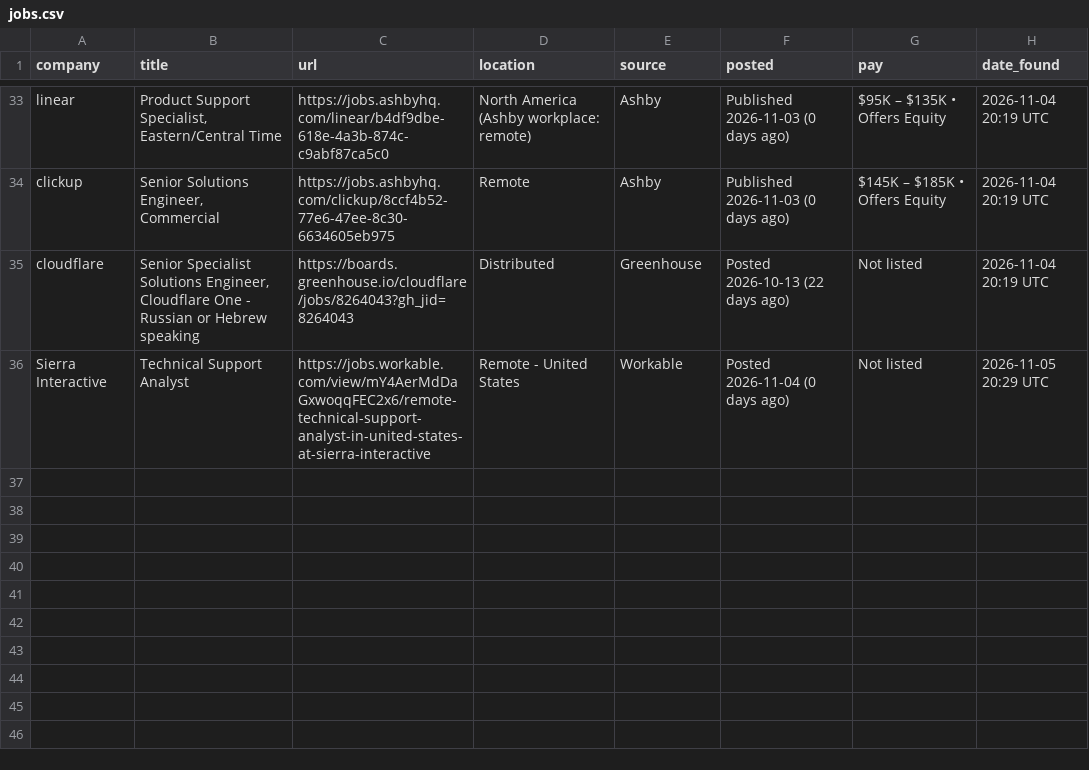
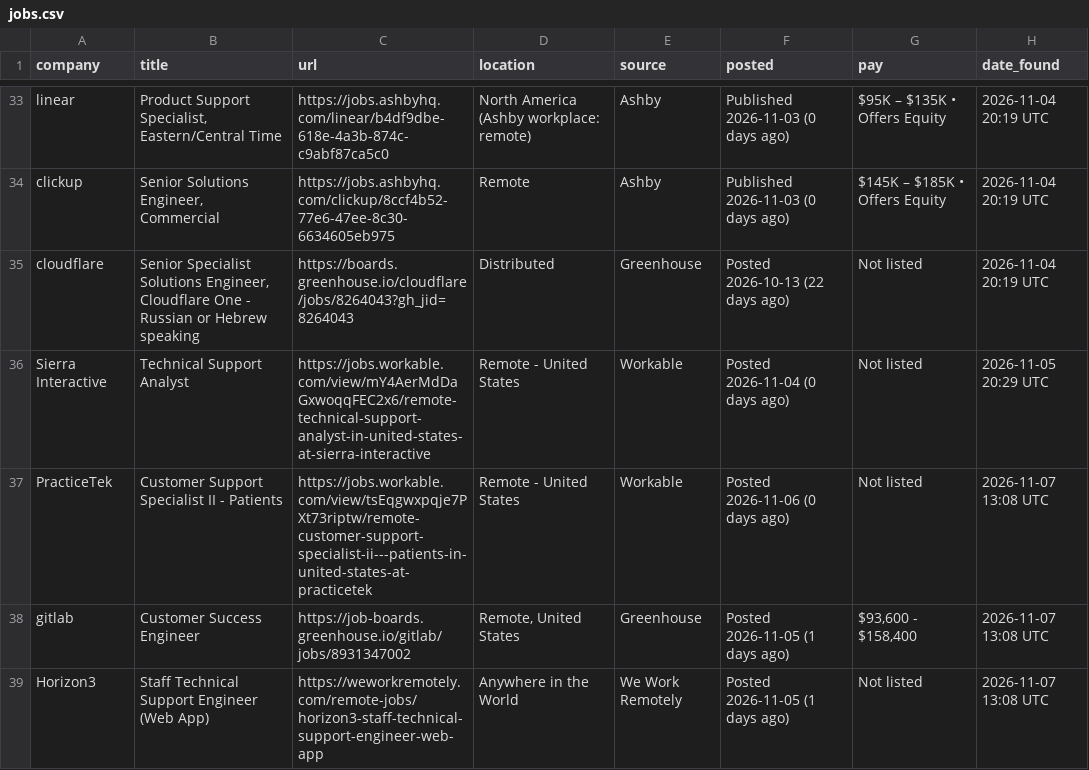
Before and after one commit to ajfizzle/job-alert-bot, a CSV file: jobs.csv, drawn as a sheet; only a part is shown, gaps mark what is left out.

```diff
--- a/jobs.csv
+++ b/jobs.csv
@@ -36 +36,4 @@ cloudflare,"Senior Specialist Solutions Engineer, Cloudflare One - Russian or He
 Sierra Interactive,Technical Support Analyst,https://jobs.workable.com/view/mY4AerMdDaGxwoqqFEC2x6/remote-technical-support-analyst-in-united-states-at-sierra-interactive,Remote - United States,Workable,Posted 2026-11-04 (0 days ago),Not listed,2026-11-05 20:29 UTC
+PracticeTek,Customer Support Specialist II - Patients,https://jobs.workable.com/view/tsEqgwxpqje7PXt73riptw/remote-customer-support-specialist-ii---patients-in-united-states-at-practicetek,Remote - United States,Workable,Posted 2026-11-06 (0 days ago),Not listed,2026-11-07 13:08 UTC
+gitlab,Customer Success Engineer,https://job-boards.greenhouse.io/gitlab/jobs/8931347002,"Remote, United States",Greenhouse,Posted 2026-11-05 (1 days ago),"$93,600 - $158,400",2026-11-07 13:08 UTC
+Horizon3,Staff Technical Support Engineer (Web App),https://weworkremotely.com/remote-jobs/horizon3-staff-technical-support-engineer-web-app,Anywhere in the World,We Work Remotely,Posted 2026-11-05 (1 days ago),Not listed,2026-11-07 13:08 UTC
```
Also changed, not shown: 1 other file.
